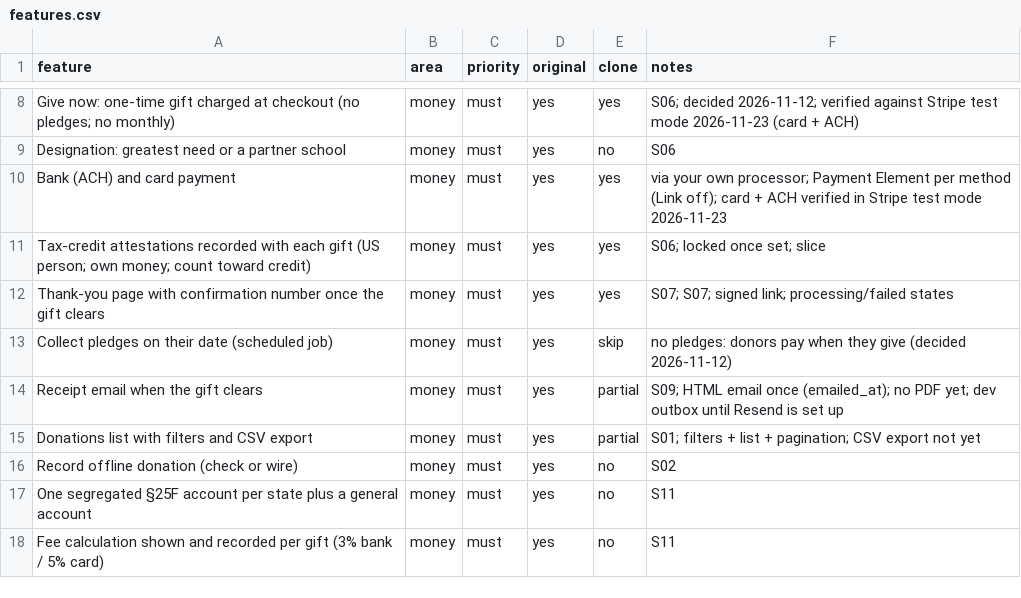
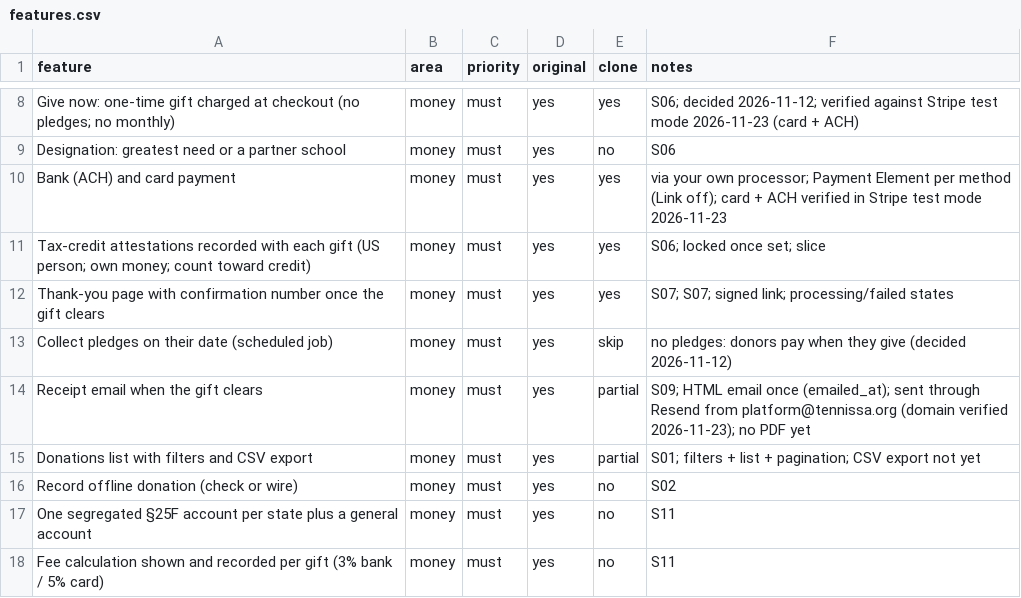
Before and after one commit to tennissa-docs/tennissa-platform, a CSV file: replica/features.csv, drawn as a sheet; only a part is shown, gaps mark what is left out.

```diff
--- a/replica/features.csv
+++ b/replica/features.csv
@@ -13,3 +13,3 @@ Thank-you page with confirmation number once the gift clears,money,must,yes,yes,
 Collect pledges on their date (scheduled job),money,must,yes,skip,no pledges: donors pay when they give (decided 2026-11-12)
-Receipt email when the gift clears,money,must,yes,partial,S09; HTML email once (emailed_at); no PDF yet; dev outbox until Resend is set up
+Receipt email when the gift clears,money,must,yes,partial,S09; HTML email once (emailed_at); sent through Resend from platform@tennissa.org (domain verified 2026-11-23); no PDF yet
 Donations list with filters and CSV export,money,must,yes,partial,S01; filters + list + pagination; CSV export not yet
```
Also changed, not shown: 1 other file.
